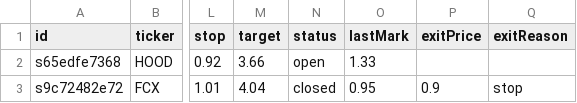
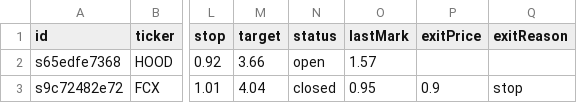
Before and after one commit to juanpameza/mrt-paper-sim, a CSV file: signals_trades.csv, drawn as a sheet; only a part is shown, gaps mark what is left out; the diff names each change by its address in the sheet, - before the commit and + after, or states it on an @@ line.

```diff
--- a/signals_trades.csv
+++ b/signals_trades.csv
-O2 (lastMark): 1.33
+O2 (lastMark): 1.57
```
Also changed, not shown: scan.csv, shadow_trades.csv, 5 other files.
